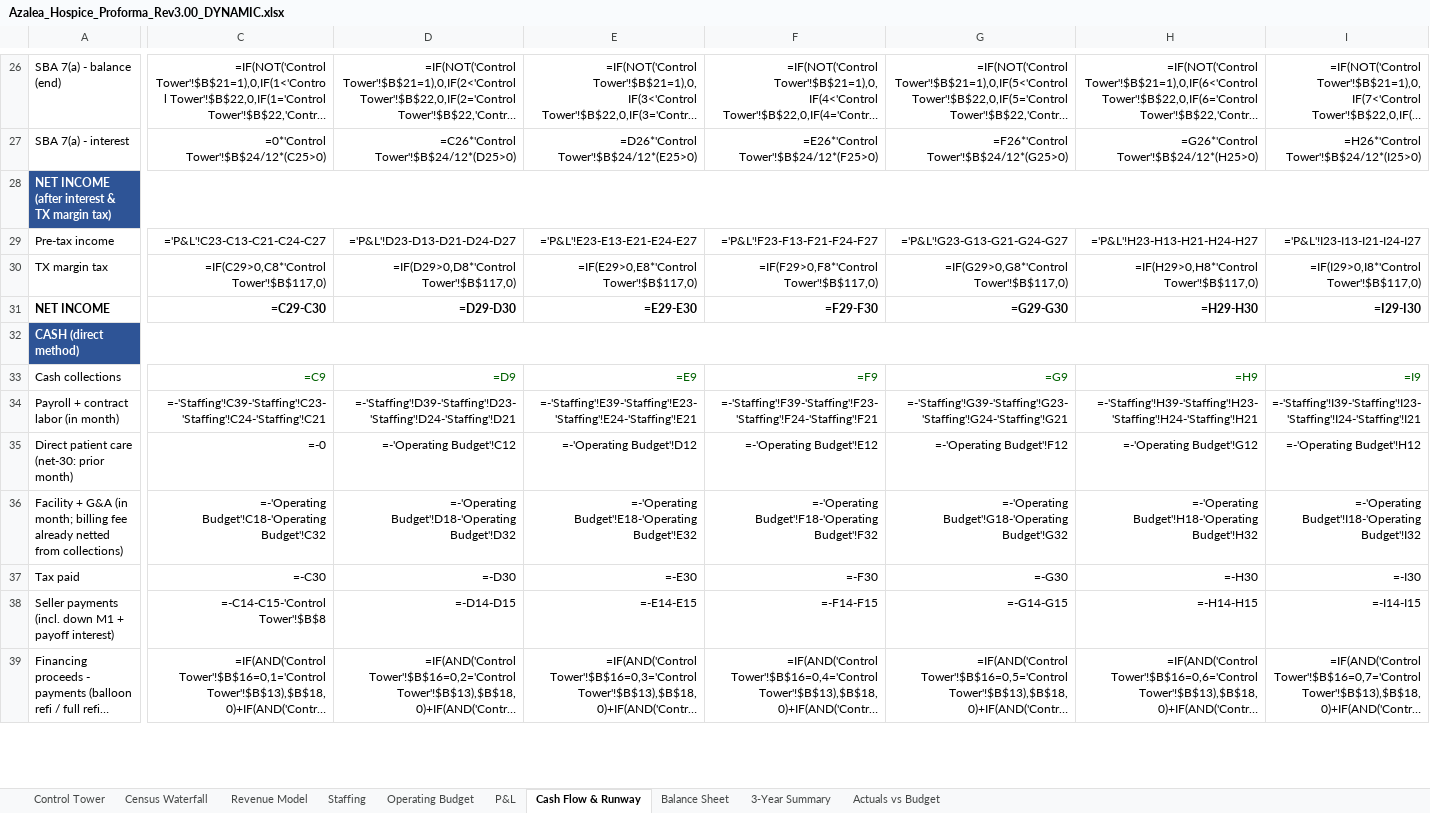
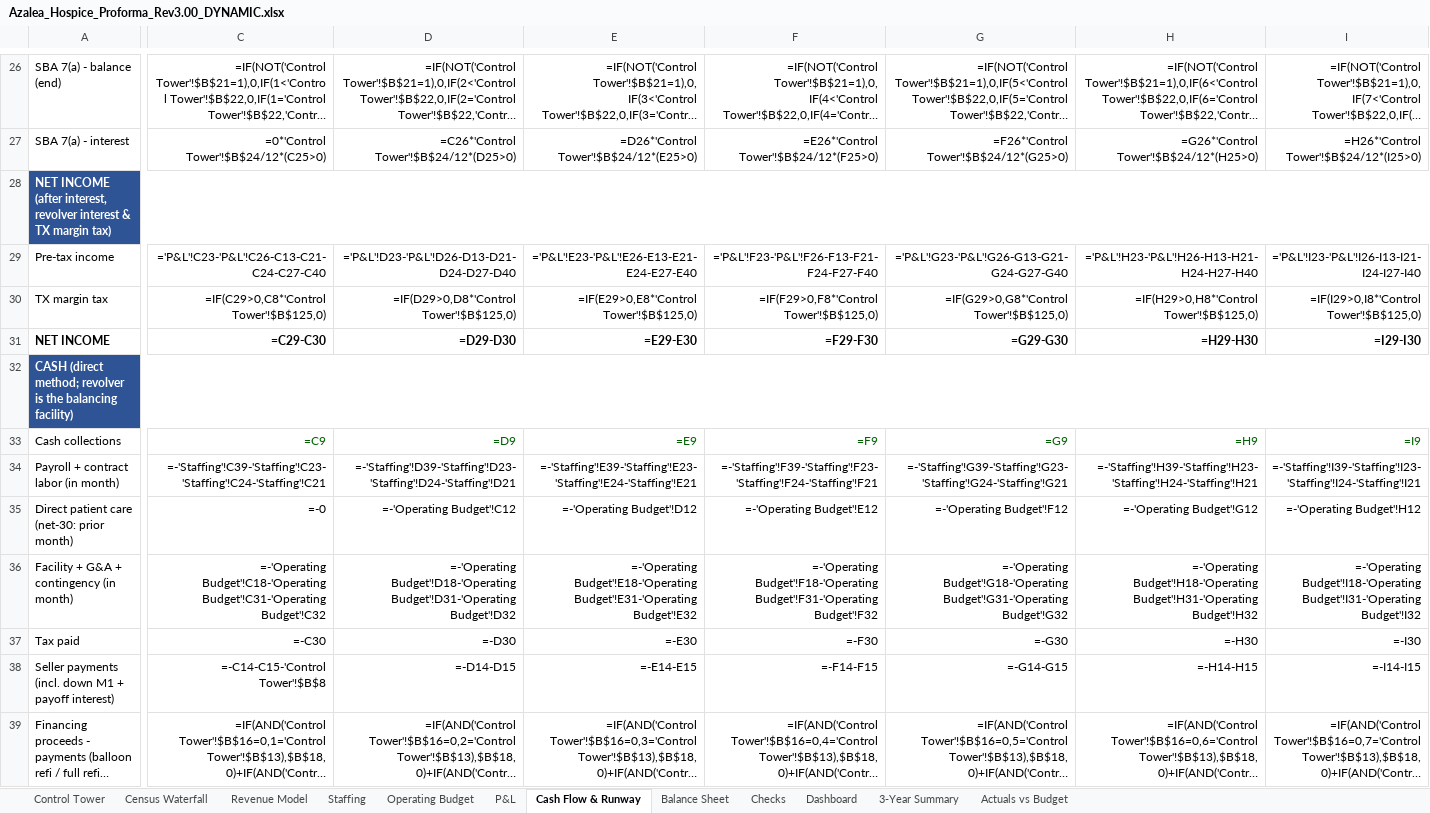
Before and after one commit to geoffschackmann1/genai-launchpad, an Excel workbook: financial_models/output/Azalea_Hospice_Proforma_Rev3.00_DYNAMIC.xlsx, sheet Cash Flow & Runway, drawn as a sheet; only a part is shown, gaps mark what is left out; long unchanged cells end in …; values as stored, in another font and other column widths than the file's, no borders; formulas without a stored value are shown as written; conditional formats not drawn; removed rows and columns are numbered as before the commit, all else as after; rows hold the shown columns only; the diff covers the shown part only; the diff names each change by its address in the sheet, - before the commit and + after, or states it on an @@ line.

```diff
--- a/financial_models/output/Azalea_Hospice_Proforma_Rev3.00_DYNAMIC.xlsx (sheet Cash Flow & Runway)
+++ b/financial_models/output/Azalea_Hospice_Proforma_Rev3.00_DYNAMIC.xlsx (sheet Cash Flow & Runway)
+sheet tab: Checks
+sheet tab: Dashboard
-A28: …INCOME (after interest &…
+A28: …INCOME (after interest, revolver interest &…
-C29: ='P&L'!C23-C13-C21-C24-C27
+C29: ='P&L'!C23-'P&L'!C26-C13-C21-C24-C27-C40
-D29: ='P&L'!D23-D13-D21-D24-D27
+D29: ='P&L'!D23-'P&L'!D26-D13-D21-D24-D27-D40
-E29: ='P&L'!E23-E13-E21-E24-E27
+E29: ='P&L'!E23-'P&L'!E26-E13-E21-E24-E27-E40
-F29: ='P&L'!F23-F13-F21-F24-F27
+F29: ='P&L'!F23-'P&L'!F26-F13-F21-F24-F27-F40
-G29: ='P&L'!G23-G13-G21-G24-G27
+G29: ='P&L'!G23-'P&L'!G26-G13-G21-G24-G27-G40
-H29: ='P&L'!H23-H13-H21-H24-H27
+H29: ='P&L'!H23-'P&L'!H26-H13-H21-H24-H27-H40
-I29: ='P&L'!I23-I13-I21-I24-I27
+I29: ='P&L'!I23-'P&L'!I26-I13-I21-I24-I27-I40
-C30: =IF(C29>0,C8*'Control Tower'!$B$117,0)
+C30: =IF(C29>0,C8*'Control Tower'!$B$125,0)
-D30: =IF(D29>0,D8*'Control Tower'!$B$117,0)
+D30: =IF(D29>0,D8*'Control Tower'!$B$125,0)
-E30: =IF(E29>0,E8*'Control Tower'!$B$117,0)
+E30: =IF(E29>0,E8*'Control Tower'!$B$125,0)
-F30: =IF(F29>0,F8*'Control Tower'!$B$117,0)
+F30: =IF(F29>0,F8*'Control Tower'!$B$125,0)
-G30: =IF(G29>0,G8*'Control Tower'!$B$117,0)
+G30: =IF(G29>0,G8*'Control Tower'!$B$125,0)
-H30: =IF(H29>0,H8*'Control Tower'!$B$117,0)
+H30: =IF(H29>0,H8*'Control Tower'!$B$125,0)
-I30: =IF(I29>0,I8*'Control Tower'!$B$117,0)
+I30: =IF(I29>0,I8*'Control Tower'!$B$125,0)
-A32: CASH (direct method)
+A32: CASH (direct method; revolver is the balancing facility)
-row 36: Facility + G&A (in month; billing fee already netted from collections) | =-'Operating Budget'!C18-'Operating Budget'!C32 | =-'Operating Budget'!D18-'Operating Budget'!D32 | =-'Operating Budget'!E18-'Operating Budget'!E32 | =-'Operating Budget'!F18-'Operating Budget'!F32 | =-'Operating Budget'!G18-'Operating Budget'!G32 | =-'Operating Budget'!H18-'Operating Budget'!H32 | =-'Operating Budget'!I18-'Operating Budget'!I32
+row 36: Facility + G&A + contingency (in month) | =-'Operating Budget'!C18-'Operating Budget'!C31-'Operating Budget'!C32 | =-'Operating Budget'!D18-'Operating Budget'!D31-'Operating Budget'!D32 | =-'Operating Budget'!E18-'Operating Budget'!E31-'Operating Budget'!E32 | =-'Operating Budget'!F18-'Operating Budget'!F31-'Operating Budget'!F32 | =-'Operating Budget'!G18-'Operating Budget'!G31-'Operating Budget'!G32 | =-'Operating Budget'!H18-'Operating Budget'!H31-'Operating Budget'!H32 | =-'Operating Budget'!I18-'Operating Budget'!I31-'Operating Budget'!I32
```
Also changed, not shown: 5 added rows, 168 edited cells and cell formats elsewhere in this sheet, sheet Staffing, sheet Operating Budget, sheet Balance Sheet, sheet Revenue Model, sheet P&L, sheet Census Waterfall, 3 more sheets, sba_application/09_financial_model/Azalea_Hospice_Proforma_Rev3.00_DYNAMIC.xlsx, 3 other files.
